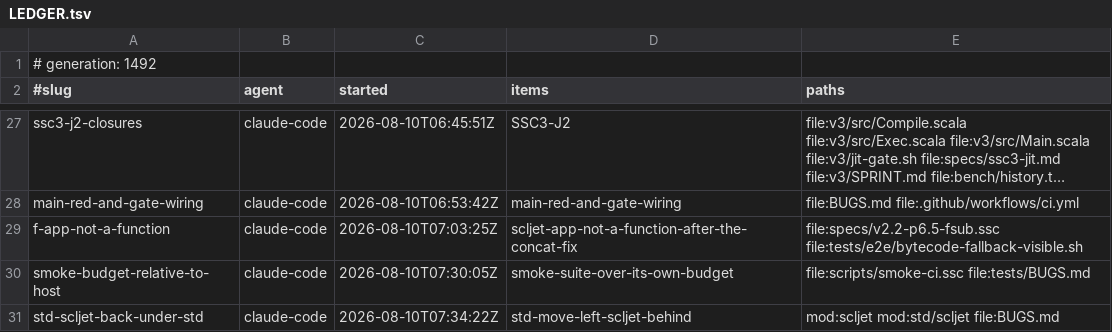
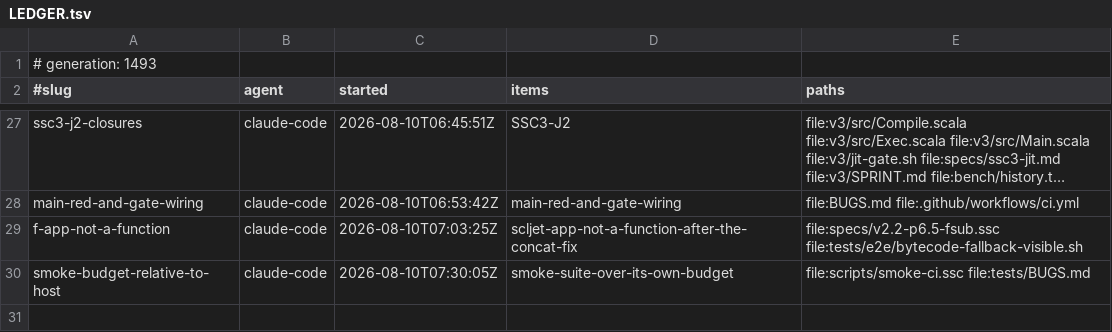
Before and after one commit to sergey-scherbina/scalascript, a TSV file: .work/active/LEDGER.tsv, drawn as a sheet; only a part is shown, gaps mark what is left out; long unchanged cells end in ….

Commit message:
release-claim: std-scljet-back-under-std [evidence: level 3] — Landed 8c33bf3d0 + 5730e3a01. THE STD MOVE HAD LEFT ONE SUBTREE AT THE REPO ROOT: scljet, 23 files, while its six siblings -- cluster, dsl, mapreduce, mcp, parsing, ui -- went under std/. So it was the odd one out rather than a decision, and 116 conformance cases could not resolve std/scljet/index.ssc; N had fallen 188 to 75 on main. THE MOVE NEEDED NO LINK EDITS AND THE CONTROL SAYS WHY: 229 links point at std/scljet and ZERO at the root path, and the modules link each other RELATIVELY, so git mv carries them intact. Nothing outside .ssc referenced the root location either -- the only matches are a plugin DIRECTORY named scljet-jdbc-plugin and prose in an old entry. VERIFIED BY SAMPLE, and the reason is on the record: the host was at load 70-88 with 15 JVMs and the memory guard killed two 368-case sweeps, and a corpus run under that load turns timeouts into false CRASHes. Of 12 affected cases, all 12 failed with cannot-find-the-import before; after, 10 accept and 0 fail on the import, the other 2 on their own unrelated constructs. Full N is owed on a quiet host and is recorded as owed rather than estimated. TWO BOOKKEEPING MISTAKES I MADE AND FIXED, both already written down as traps: amending the move commit to carry its own sha REWRITES that sha, so fixed-in pointed at a commit that no longer existed -- the sha now lands in a separate commit made after the rebase; and a re.sub with count=1 hit the FIRST fixed-in in BUGS.md rather than mine, overwriting d85fa7aed on an unrelated entry twelve screens above, which I restored and re-did anchored on the entry HEADING. [skip ci]

```diff
--- a/.work/active/LEDGER.tsv
+++ b/.work/active/LEDGER.tsv
@@ -1,2 +1,2 @@
-# generation: 1492
+# generation: 1493
 #slug	agent	started	items	paths
@@ -30,2 +30 @@ f-app-not-a-function	claude-code	2026-08-10T07:03:25Z	scljet-app-not-a-function-
 smoke-budget-relative-to-host	claude-code	2026-08-10T07:30:05Z	smoke-suite-over-its-own-budget	file:scripts/smoke-ci.ssc file:tests/BUGS.md
-std-scljet-back-under-std	claude-code	2026-08-10T07:34:22Z	std-move-left-scljet-behind	mod:scljet mod:std/scljet file:BUGS.md
```
Also changed, not shown: 1 other file.
